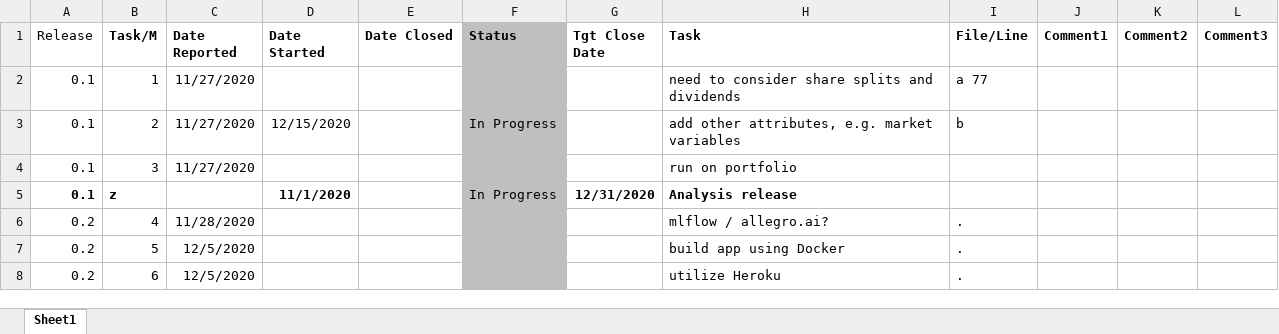
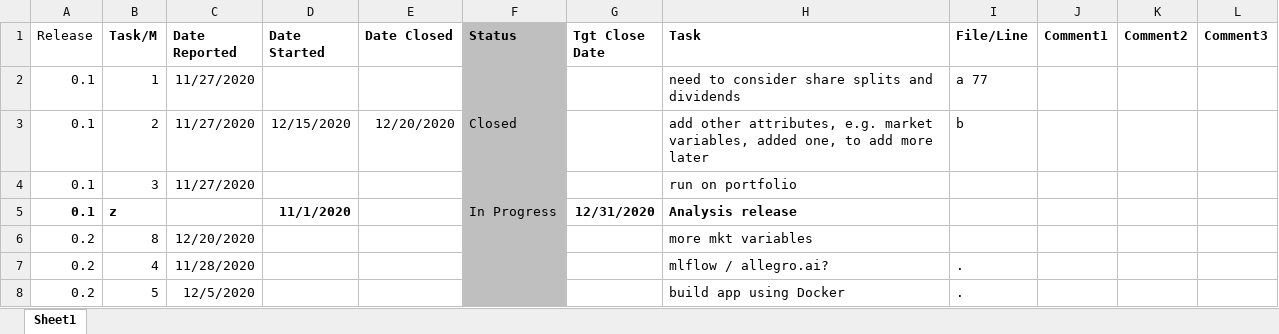
Before and after one commit to sws144/quant-trading, an Excel workbook: P1-AnalyzeTrades/_Project-Tracking.xlsx, sheet Sheet1, drawn as a sheet; only a part is shown; the shorter side is filled out with more unchanged rows; values as stored, in another font and other column widths than the file's, no borders; the diff names each change by its address in the sheet, - before the commit and + after, or states it on an @@ line.

```diff
--- a/P1-AnalyzeTrades/_Project-Tracking.xlsx (sheet Sheet1)
+++ b/P1-AnalyzeTrades/_Project-Tracking.xlsx (sheet Sheet1)
-E3 (Date Closed): (empty)
+E3 (Date Closed): 12/20/2020
-F3 (Status): In Progress
+F3 (Status): Closed
-H3 (Task): …e.g. market variables
+H3 (Task): …e.g. market variables, added one, to add more later
+row 6: 0.2 | 8 | 12/20/2020 |  |  |  |  | more mkt variables
```
Also changed, not shown: 7 other files.
